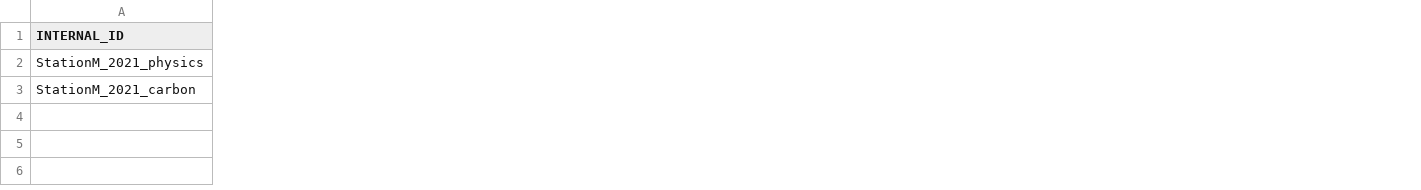
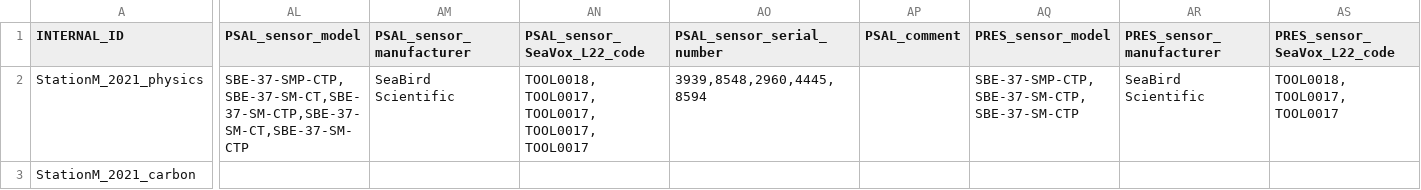
Before and after one commit to Rocio-CP/NorEMSO, a CSV file: testdeployments.csv, drawn as a sheet; only a part is shown, gaps mark what is left out; the diff covers the shown part only; the diff names each change by its address in the sheet, - before the commit and + after, or states it on an @@ line.

Commit message:
first stab at adding the deployment_info sensor attributes to the json file (PSAL and CNDC share info) double square brackets to make deployment_info a pandas dataframe and not a series; it's easier to work with column names than indices.

```diff
--- a/testdeployments.csv
+++ b/testdeployments.csv
+column AL (PSAL_sensor_model), row 2: SBE-37-SMP-CTP,SBE-37-SM-CT,SBE-37-SM-CTP,SBE-37-SM-CT,SBE-37-SM-CTP
+column AM (PSAL_sensor_manufacturer), row 2: SeaBird Scientific
+column AN (PSAL_sensor_SeaVox_L22_code), row 2: TOOL0018, TOOL0017, TOOL0017, TOOL0017, TOOL0017
+column AO (PSAL_sensor_serial_number), row 2: 3939,8548,2960,4445,8594
+column AP (PSAL_comment), empty
+column AQ (PRES_sensor_model), row 2: SBE-37-SMP-CTP,SBE-37-SM-CTP,SBE-37-SM-CTP
+column AR (PRES_sensor_manufacturer), row 2: SeaBird Scientific
+column AS (PRES_sensor_SeaVox_L22_code), row 2: TOOL0018, TOOL0017, TOOL0017
```
Also changed, not shown: 7 added columns and 4 edited cells elsewhere in this file, 2 other files.
